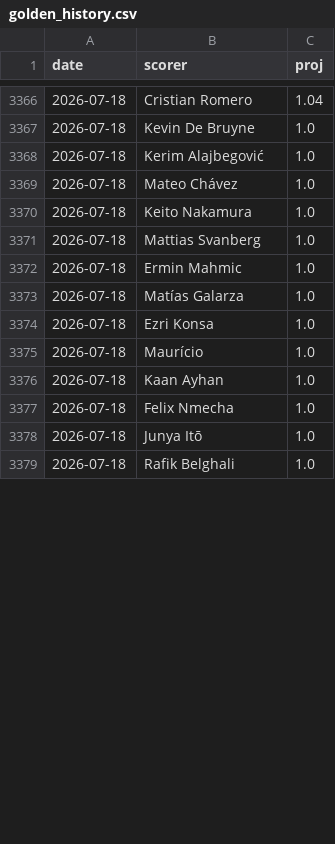
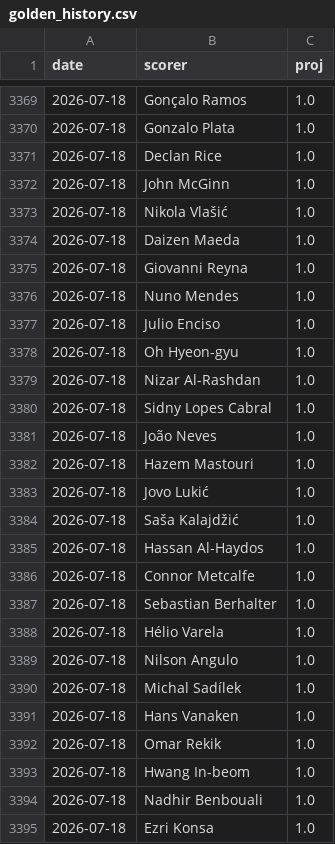
Before and after one commit to manuelcralves/WORLD-CUP-2026, a CSV file: outputs/golden_history.csv, drawn as a sheet; only a part is shown, gaps mark what is left out; the diff covers the shown part only.

```diff
--- a/outputs/golden_history.csv
+++ b/outputs/golden_history.csv
@@ -3366,14 +3369,27 @@ date,scorer,proj
-2026-07-18,Cristian Romero,1.04
-2026-07-18,Kevin De Bruyne,1.0
-2026-07-18,Kerim Alajbegović,1.0
-2026-07-18,Mateo Chávez,1.0
-2026-07-18,Keito Nakamura,1.0
-2026-07-18,Mattias Svanberg,1.0
-2026-07-18,Ermin Mahmic,1.0
-2026-07-18,Matías Galarza,1.0
+2026-07-18,Gonçalo Ramos,1.0
+2026-07-18,Gonzalo Plata,1.0
+2026-07-18,Declan Rice,1.0
+2026-07-18,John McGinn,1.0
+2026-07-18,Nikola Vlašić,1.0
+2026-07-18,Daizen Maeda,1.0
+2026-07-18,Giovanni Reyna,1.0
+2026-07-18,Nuno Mendes,1.0
+2026-07-18,Julio Enciso,1.0
+2026-07-18,Oh Hyeon-gyu,1.0
+2026-07-18,Nizar Al-Rashdan,1.0
+2026-07-18,Sidny Lopes Cabral,1.0
+2026-07-18,João Neves,1.0
+2026-07-18,Hazem Mastouri,1.0
+2026-07-18,Jovo Lukić,1.0
+2026-07-18,Saša Kalajdžić,1.0
+2026-07-18,Hassan Al-Haydos,1.0
+2026-07-18,Connor Metcalfe,1.0
+2026-07-18,Sebastian Berhalter,1.0
+2026-07-18,Hélio Varela,1.0
+2026-07-18,Nilson Angulo,1.0
+2026-07-18,Michal Sadílek,1.0
+2026-07-18,Hans Vanaken,1.0
+2026-07-18,Omar Rekik,1.0
+2026-07-18,Hwang In-beom,1.0
+2026-07-18,Nadhir Benbouali,1.0
 2026-07-18,Ezri Konsa,1.0
-2026-07-18,Maurício,1.0
-2026-07-18,Kaan Ayhan,1.0
-2026-07-18,Felix Nmecha,1.0
-2026-07-18,Junya Itō,1.0
-2026-07-18,Rafik Belghali,1.0
```
Also changed, not shown: 3 added rows, 16 removed rows, 34 moved rows and 5 edited cells elsewhere in this file, api_cache/wc_matches.csv, 1 other file.
